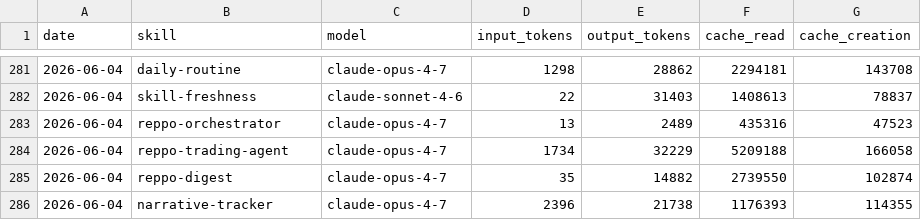
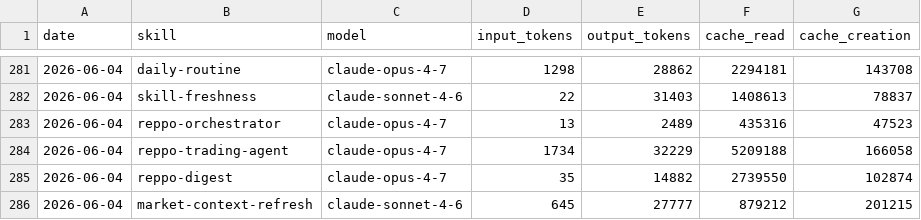
Before and after one commit to anajuliabit/aeon, a CSV file: memory/token-usage.csv, drawn as a sheet; only a part is shown, gaps mark what is left out; removed rows and columns are numbered as before the commit, all else as after; the diff names each change by its address in the sheet, - before the commit and + after, or states it on an @@ line.

Commit message:
chore(market-context-refresh): auto-commit 2026-06-04

```diff
--- a/memory/token-usage.csv
+++ b/memory/token-usage.csv
-row 286: 2026-06-04 | narrative-tracker | claude-opus-4-7 | 2396 | 21738 | 1176393 | 114355
+row 286: 2026-06-04 | market-context-refresh | claude-sonnet-4-6 | 645 | 27777 | 879212 | 201215
```
Also changed, not shown: 8 other files.
